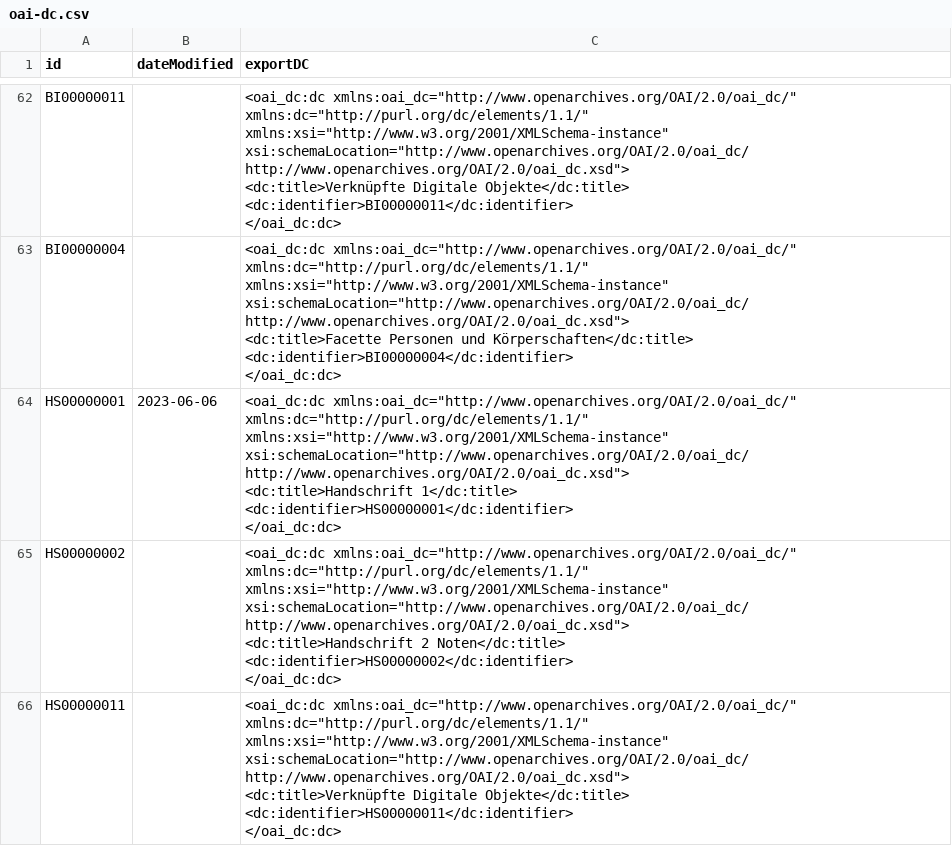
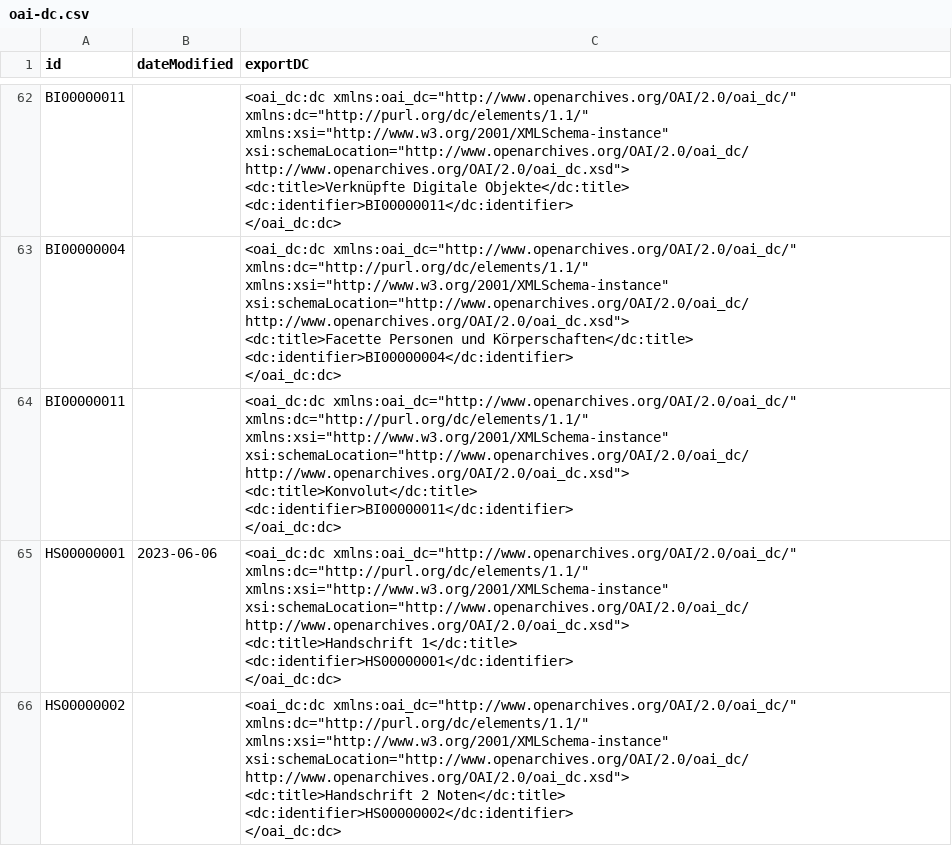
Before and after one commit to dla-marbach/dla-opac-transform, a CSV file: example/output/oai-dc.csv, drawn as a sheet; only a part is shown, gaps mark what is left out; the shorter side is filled out with more unchanged rows; ↵ is a line break in a cell; the diff names each change by its address in the sheet, - before the commit and + after, or states it on an @@ line.

```diff
--- a/example/output/oai-dc.csv
+++ b/example/output/oai-dc.csv
+row 64: BI00000011 |  | <oai_dc:dc xmlns:oai_dc="http://www.openarchives.org/OAI/2.0/oai_dc/" xmlns:dc="http://purl.org/dc/elements/1.1/" xmlns:xsi="http://www.w3.org/2001/XMLSchema-instance" xsi:schemaLocation="http://www.openarchives.org/OAI/2.0/oai_dc/ http://www.openarchives.org/OAI/2.0/oai_dc.xsd"> ↵ <dc:title>Konvolut</dc:title> ↵ <dc:identifier>BI00000011</dc:identifier> ↵ </oai_dc:dc>
```
Also changed, not shown: docs/internformat.csv, example/output/ak.csv, 34 other files.
